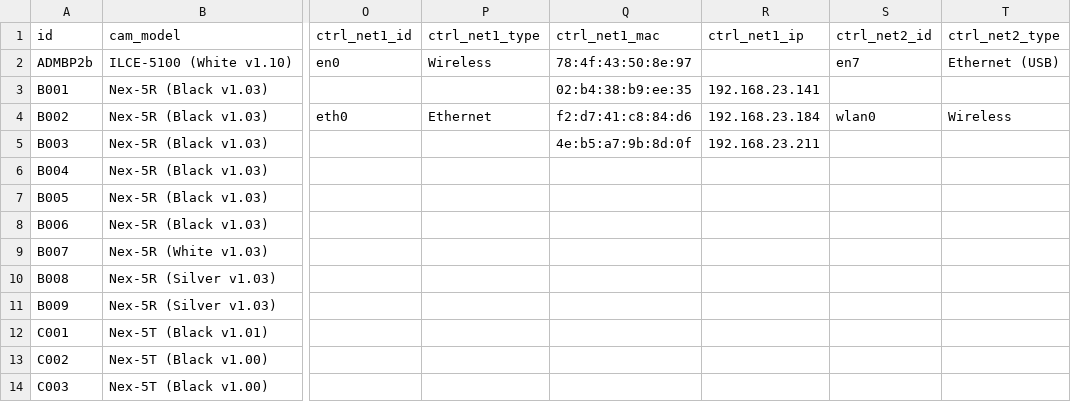
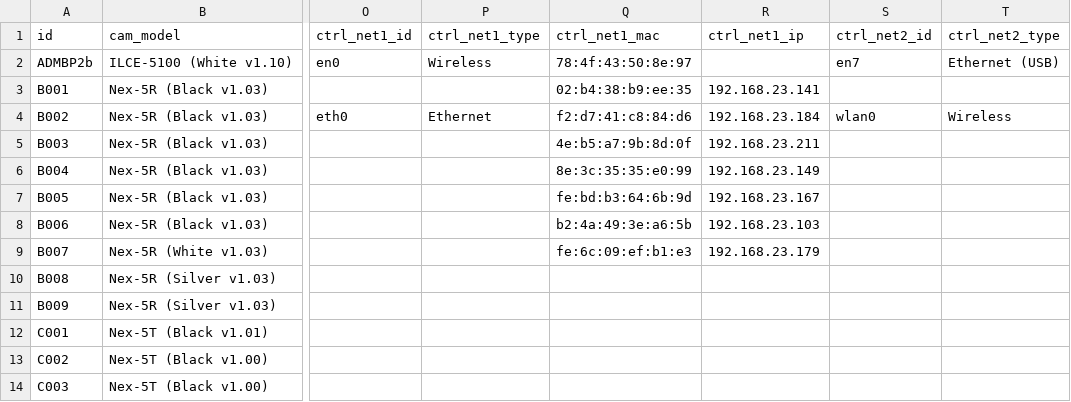
Before and after one commit to liuaddie/vfx_cams, a CSV file: app/device.csv, drawn as a sheet; only a part is shown, gaps mark what is left out; the diff names each change by its address in the sheet, - before the commit and + after, or states it on an @@ line.

```diff
--- a/app/device.csv
+++ b/app/device.csv
-Q6 (ctrl_net1_mac): (empty)
+Q6 (ctrl_net1_mac): 8e:3c:35:35:e0:99
-R6 (ctrl_net1_ip): (empty)
+R6 (ctrl_net1_ip): 192.168.23.149
-Q7 (ctrl_net1_mac): (empty)
+Q7 (ctrl_net1_mac): fe:bd:b3:64:6b:9d
-R7 (ctrl_net1_ip): (empty)
+R7 (ctrl_net1_ip): 192.168.23.167
-Q8 (ctrl_net1_mac): (empty)
+Q8 (ctrl_net1_mac): b2:4a:49:3e:a6:5b
-R8 (ctrl_net1_ip): (empty)
+R8 (ctrl_net1_ip): 192.168.23.103
-Q9 (ctrl_net1_mac): (empty)
+Q9 (ctrl_net1_mac): fe:6c:09:ef:b1:e3
-R9 (ctrl_net1_ip): (empty)
+R9 (ctrl_net1_ip): 192.168.23.179
```
Also changed, not shown: 4 other files.
